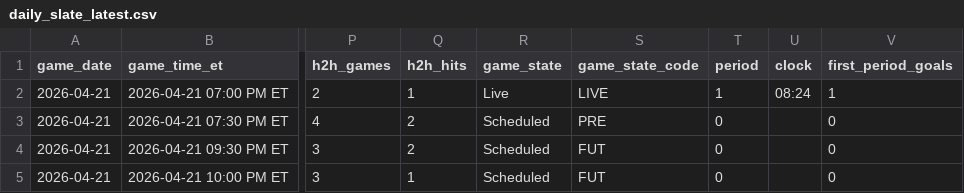
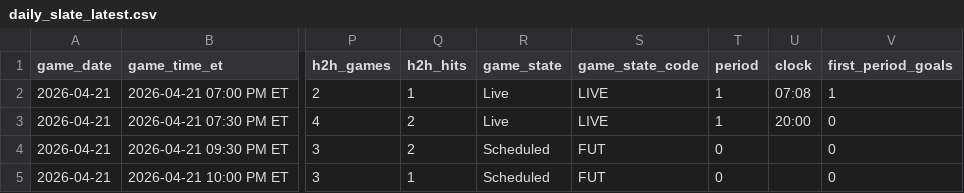
Before and after one commit to gauravgandhi01/first_period_stats, a CSV file: live/daily_slate_latest.csv, drawn as a sheet; only a part is shown, gaps mark what is left out; the diff names each change by its address in the sheet, - before the commit and + after, or states it on an @@ line.

Commit message:
auto: update firstperiodstats outputs for 2026-04-21 (2026-04-21 23:40:01 UTC)

```diff
--- a/live/daily_slate_latest.csv
+++ b/live/daily_slate_latest.csv
-U2 (clock): 08:24
+U2 (clock): 07:08
-R3 (game_state): Scheduled
+R3 (game_state): Live
-S3 (game_state_code): PRE
+S3 (game_state_code): LIVE
-T3 (period): 0
+T3 (period): 1
-U3 (clock): (empty)
+U3 (clock): 20:00
```
Also changed, not shown: 3 other files.
